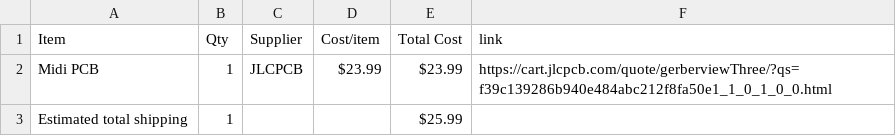
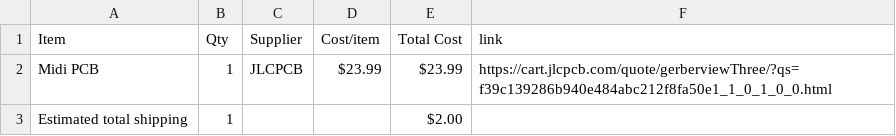
Before and after one commit to edkzhang/Midi-Keyboard, a CSV file: BOM.csv, drawn as a sheet.

Commit message:
Sync Midi Keyboard from Half Life

```diff
--- a/BOM.csv
+++ b/BOM.csv
@@ -2,2 +2,2 @@ Item,Qty,Supplier,Cost/item,Total Cost,link
 Midi PCB,1,JLCPCB,$23.99,$23.99,https://cart.jlcpcb.com/quote/gerberviewThree/?qs=f39c139286b940e484abc212f8fa50e1_1_0_1_0_0.html
-Estimated total shipping,1,,,$25.99,
+Estimated total shipping,1,,,$2.00,
```
